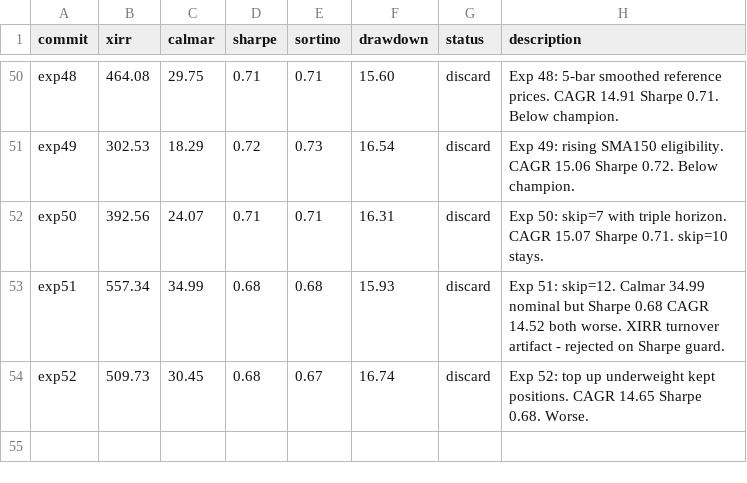
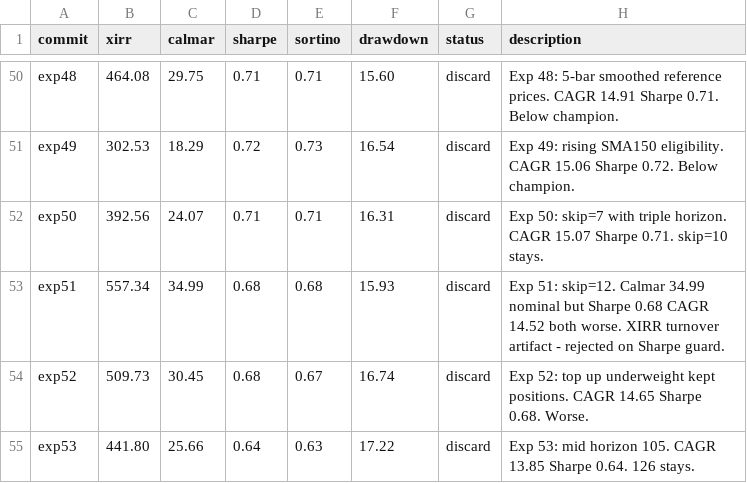
Before and after one commit to meet-minimalist/Backtrader-experiments, a TSV file: results.tsv, drawn as a sheet; only a part is shown, gaps mark what is left out; the diff names each change by its address in the sheet, - before the commit and + after, or states it on an @@ line.

```diff
--- a/results.tsv
+++ b/results.tsv
+row 55: exp53 | 441.80 | 25.66 | 0.64 | 0.63 | 17.22 | discard | Exp 53: mid horizon 105. CAGR 13.85 Sharpe 0.64. 126 stays.
```
